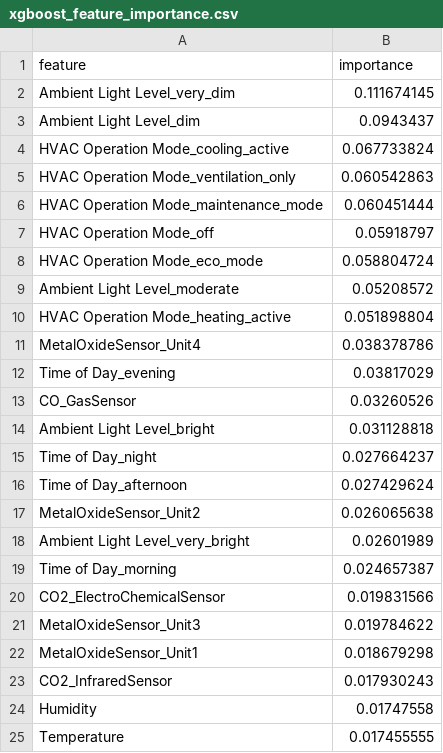
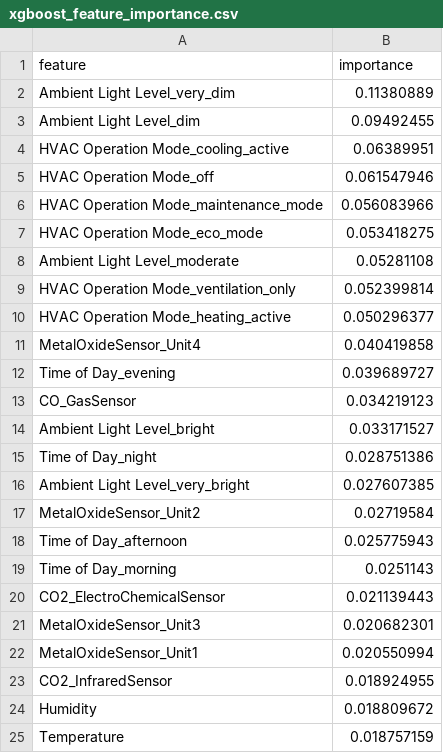
Before and after one commit to chanmyae99/elderguard-analytics-ml, a CSV file: reports/metrics/xgboost_feature_importance.csv, drawn as a sheet.

```diff
--- a/reports/metrics/xgboost_feature_importance.csv
+++ b/reports/metrics/xgboost_feature_importance.csv
@@ -1,25 +1,25 @@
 feature,importance
-Ambient Light Level_very_dim,0.111674145
-Ambient Light Level_dim,0.0943437
-HVAC Operation Mode_cooling_active,0.067733824
-HVAC Operation Mode_ventilation_only,0.060542863
-HVAC Operation Mode_maintenance_mode,0.060451444
-HVAC Operation Mode_off,0.05918797
-HVAC Operation Mode_eco_mode,0.058804724
-Ambient Light Level_moderate,0.05208572
-HVAC Operation Mode_heating_active,0.051898804
-MetalOxideSensor_Unit4,0.038378786
-Time of Day_evening,0.03817029
-CO_GasSensor,0.03260526
-Ambient Light Level_bright,0.031128818
-Time of Day_night,0.027664237
-Time of Day_afternoon,0.027429624
-MetalOxideSensor_Unit2,0.026065638
-Ambient Light Level_very_bright,0.02601989
-Time of Day_morning,0.024657387
-CO2_ElectroChemicalSensor,0.019831566
-MetalOxideSensor_Unit3,0.019784622
-MetalOxideSensor_Unit1,0.018679298
-CO2_InfraredSensor,0.017930243
-Humidity,0.01747558
-Temperature,0.017455555
+Ambient Light Level_very_dim,0.11380889
+Ambient Light Level_dim,0.09492455
+HVAC Operation Mode_cooling_active,0.06389951
+HVAC Operation Mode_off,0.061547946
+HVAC Operation Mode_maintenance_mode,0.056083966
+HVAC Operation Mode_eco_mode,0.053418275
+Ambient Light Level_moderate,0.05281108
+HVAC Operation Mode_ventilation_only,0.052399814
+HVAC Operation Mode_heating_active,0.050296377
+MetalOxideSensor_Unit4,0.040419858
+Time of Day_evening,0.039689727
+CO_GasSensor,0.034219123
+Ambient Light Level_bright,0.033171527
+Time of Day_night,0.028751386
+Ambient Light Level_very_bright,0.027607385
+MetalOxideSensor_Unit2,0.02719584
+Time of Day_afternoon,0.025775943
+Time of Day_morning,0.0251143
+CO2_ElectroChemicalSensor,0.021139443
+MetalOxideSensor_Unit3,0.020682301
+MetalOxideSensor_Unit1,0.020550994
+CO2_InfraredSensor,0.018924955
+Humidity,0.018809672
+Temperature,0.018757159
```
Also changed, not shown: reports/metrics/model_comparison_summary.csv, reports/metrics/random_forest_tuning_results.csv, 6 other files.
